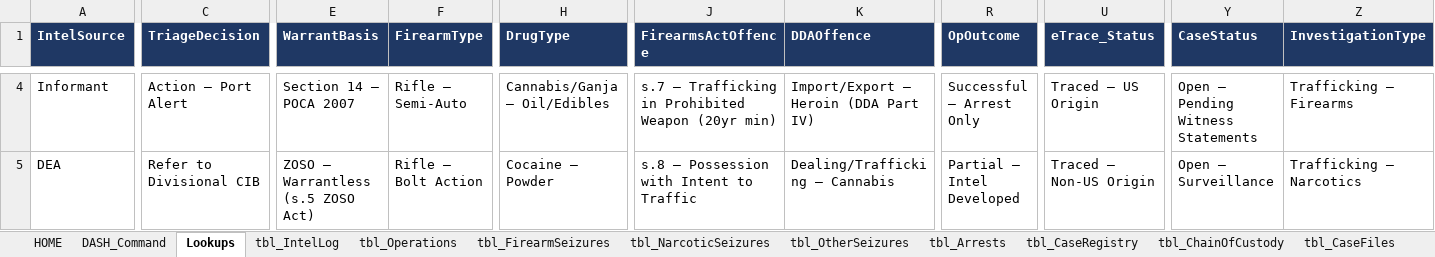
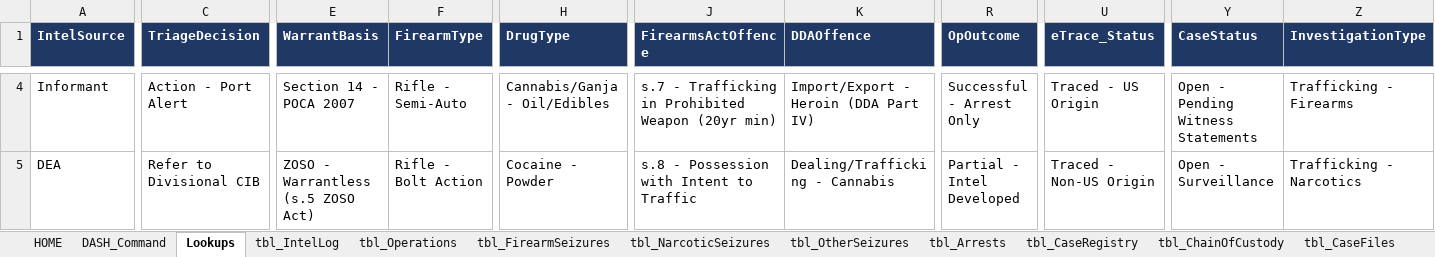
Before and after one commit to Machell1/skills-introduction-to-github, an Excel workbook: FNID_Area3_Operational_Workbook.xlsx, sheet Lookups, drawn as a sheet; only a part is shown, gaps mark what is left out; values as stored, in another font and other column widths than the file's, no borders; the diff covers the shown part only; the diff names each change by its address in the sheet, - before the commit and + after, or states it on an @@ line.

```diff
--- a/FNID_Area3_Operational_Workbook.xlsx (sheet Lookups)
+++ b/FNID_Area3_Operational_Workbook.xlsx (sheet Lookups)
-C4 (TriageDecision): Action — Port Alert
+C4 (TriageDecision): Action - Port Alert
-E4 (WarrantBasis): Section 14 — POCA 2007
+E4 (WarrantBasis): Section 14 - POCA 2007
-F4 (FirearmType): Rifle — Semi-Auto
+F4 (FirearmType): Rifle - Semi-Auto
-H4 (DrugType): Cannabis/Ganja — Oil/Edibles
+H4 (DrugType): Cannabis/Ganja - Oil/Edibles
-J4 (FirearmsActOffence): s.7 — Trafficking in…
+J4 (FirearmsActOffence): s.7 - Trafficking in…
-K4 (DDAOffence): Import/Export — Heroin (DDA Part IV)
+K4 (DDAOffence): Import/Export - Heroin (DDA Part IV)
-R4 (OpOutcome): Successful — Arrest Only
+R4 (OpOutcome): Successful - Arrest Only
-U4 (eTrace_Status): Traced — US Origin
+U4 (eTrace_Status): Traced - US Origin
-Y4 (CaseStatus): Open — Pending Witness Statements
+Y4 (CaseStatus): Open - Pending Witness Statements
-Z4 (InvestigationType): Trafficking — Firearms
+Z4 (InvestigationType): Trafficking - Firearms
-E5 (WarrantBasis): ZOSO — Warrantless (s.5 ZOSO Act)
+E5 (WarrantBasis): ZOSO - Warrantless (s.5 ZOSO Act)
-F5 (FirearmType): Rifle — Bolt Action
+F5 (FirearmType): Rifle - Bolt Action
-H5 (DrugType): Cocaine — Powder
+H5 (DrugType): Cocaine - Powder
-J5 (FirearmsActOffence): s.8 — Possession with Intent to Traffic
+J5 (FirearmsActOffence): s.8 - Possession with Intent to Traffic
-K5 (DDAOffence): Dealing/Trafficking — Cannabis
+K5 (DDAOffence): Dealing/Trafficking - Cannabis
-R5 (OpOutcome): Partial — Intel Developed
+R5 (OpOutcome): Partial - Intel Developed
-U5 (eTrace_Status): Traced — Non-US Origin
+U5 (eTrace_Status): Traced - Non-US Origin
-Y5 (CaseStatus): Open — Surveillance
+Y5 (CaseStatus): Open - Surveillance
-Z5 (InvestigationType): Trafficking — Narcotics
+Z5 (InvestigationType): Trafficking - Narcotics
```
Also changed, not shown: 74 edited cells elsewhere in this sheet, sheet HOME, sheet DASH_Command, 1 other file.
